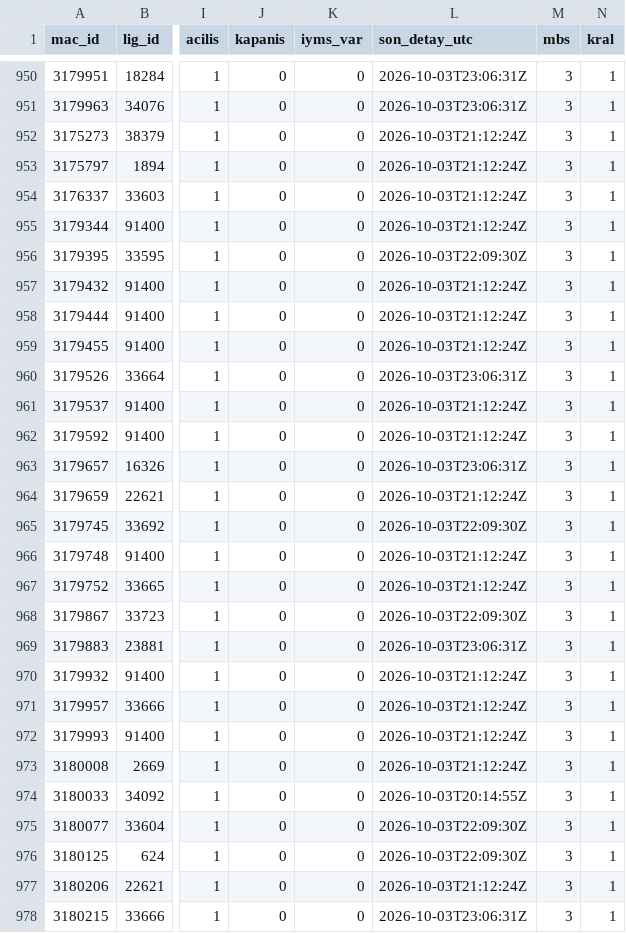
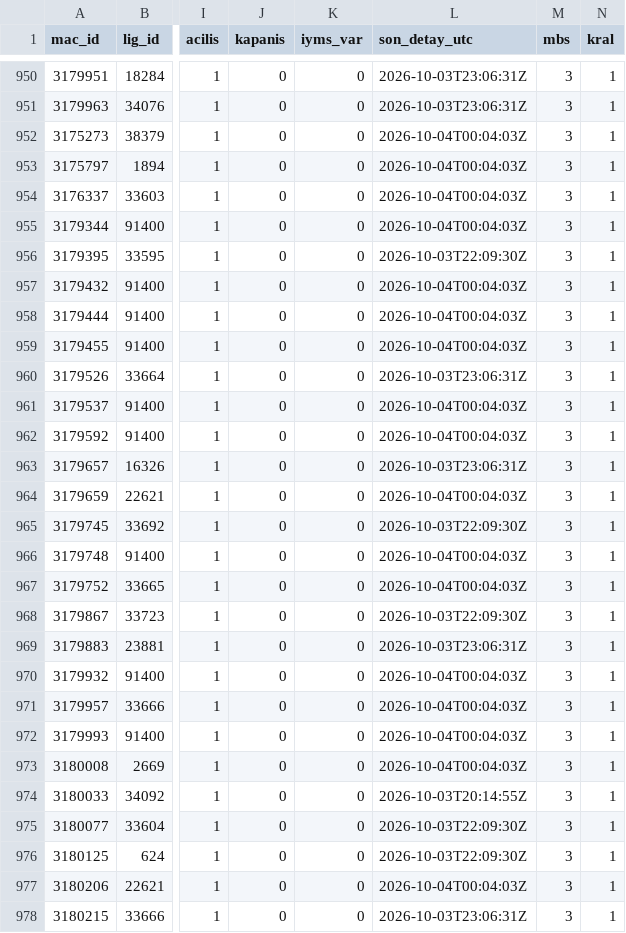
Before and after one commit to serhatblb/iddaa-analiz, a CSV file: data/maclar/2026-10.csv, drawn as a sheet; only a part is shown, gaps mark what is left out; the diff covers the shown part only; the diff names each change by its address in the sheet, - before the commit and + after, or states it on an @@ line.

```diff
--- a/data/maclar/2026-10.csv
+++ b/data/maclar/2026-10.csv
-L952:L955 (son_detay_utc): 2026-10-03T21:12:24Z
+L952:L955 (son_detay_utc): 2026-10-04T00:04:03Z
-L957:L959 (son_detay_utc): 2026-10-03T21:12:24Z
+L957:L959 (son_detay_utc): 2026-10-04T00:04:03Z
-L961:L962 (son_detay_utc): 2026-10-03T21:12:24Z
+L961:L962 (son_detay_utc): 2026-10-04T00:04:03Z
-L964 (son_detay_utc): 2026-10-03T21:12:24Z
+L964 (son_detay_utc): 2026-10-04T00:04:03Z
-L966:L967 (son_detay_utc): 2026-10-03T21:12:24Z
+L966:L967 (son_detay_utc): 2026-10-04T00:04:03Z
-L970:L973 (son_detay_utc): 2026-10-03T21:12:24Z
+L970:L973 (son_detay_utc): 2026-10-04T00:04:03Z
-L977 (son_detay_utc): 2026-10-03T21:12:24Z
+L977 (son_detay_utc): 2026-10-04T00:04:03Z
```
Also changed, not shown: 153 edited cells elsewhere in this file, data/sonuclar/2026-09.csv, data/sonuclar/2026-10.csv, 5 other files.
